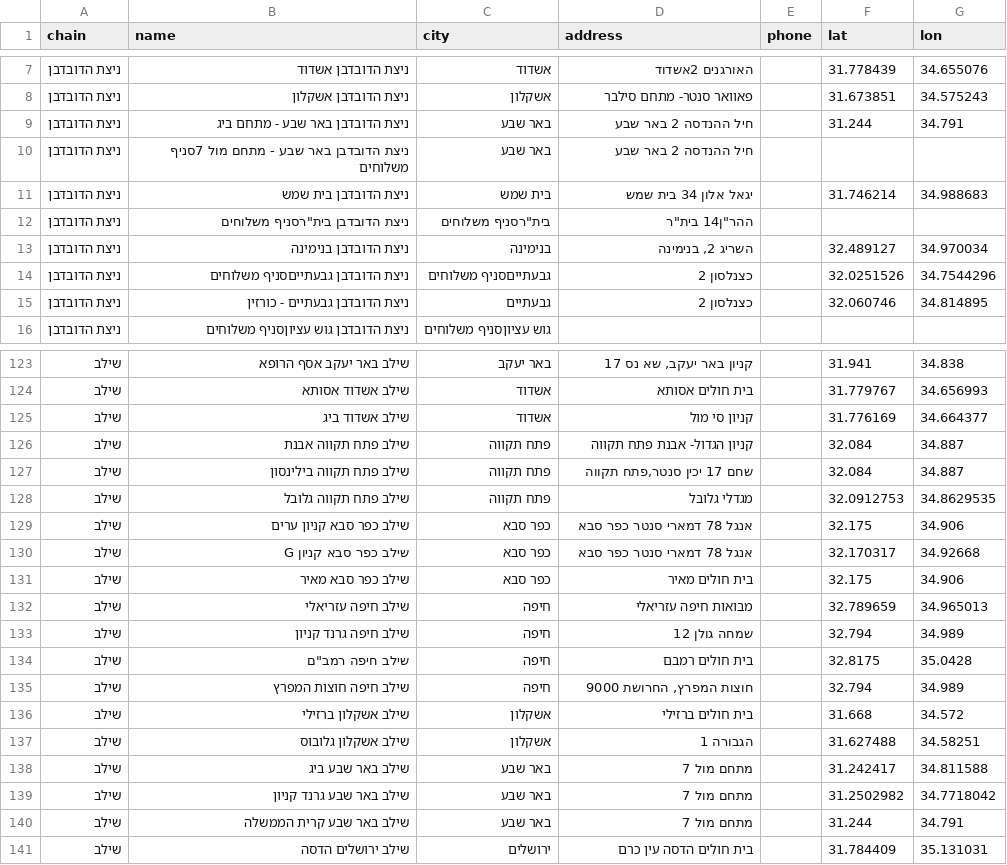
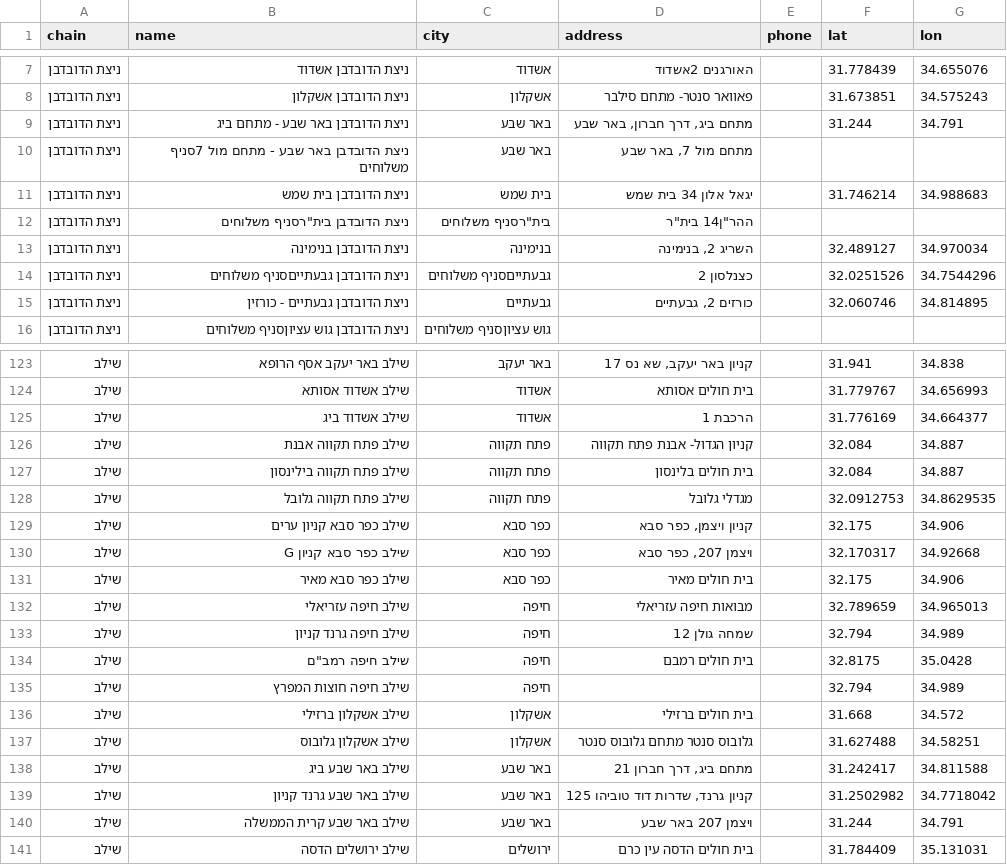
Before and after one commit to yonatan-avshalomov/-whatsapp-bot, a CSV file: stores.csv, drawn as a sheet; only a part is shown, gaps mark what is left out; the diff covers the shown part only.

```diff
--- a/stores.csv
+++ b/stores.csv
@@ -8,4 +8,4 @@
 ניצת הדובדבן,ניצת הדובדבן אשקלון,אשקלון,פאוואר סנטר- מתחם סילבר,,31.673851,34.575243
-ניצת הדובדבן,ניצת הדובדבן באר שבע - מתחם ביג,באר שבע,חיל ההנדסה 2 באר שבע,,31.244,34.791
-ניצת הדובדבן,ניצת הדובדבן באר שבע - מתחם מול 7סניף משלוחים,באר שבע,חיל ההנדסה 2 באר שבע,,,
+ניצת הדובדבן,ניצת הדובדבן באר שבע - מתחם ביג,באר שבע,"מתחם ביג, דרך חברון, באר שבע",,31.244,34.791
+ניצת הדובדבן,ניצת הדובדבן באר שבע - מתחם מול 7סניף משלוחים,באר שבע,"מתחם מול 7, באר שבע",,,
 ניצת הדובדבן,ניצת הדובדבן בית שמש,בית שמש,יגאל אלון 34 בית שמש,,31.746214,34.988683
@@ -14,3 +14,3 @@
 ניצת הדובדבן,ניצת הדובדבן גבעתייםסניף משלוחים,גבעתייםסניף משלוחים,כצנלסון 2,,32.0251526,34.7544296
-ניצת הדובדבן,ניצת הדובדבן גבעתיים - כורזין,גבעתיים,כצנלסון 2,,32.060746,34.814895
+ניצת הדובדבן,ניצת הדובדבן גבעתיים - כורזין,גבעתיים,"כורזים 2, גבעתיים",,32.060746,34.814895
 ניצת הדובדבן,ניצת הדובדבן גוש עציוןסניף משלוחים,גוש עציוןסניף משלוחים,,,,
@@ -124,8 +124,8 @@
 שילב,שילב אשדוד אסותא,אשדוד,בית חולים אסותא,,31.779767,34.656993
-שילב,שילב אשדוד ביג,אשדוד,קניון סי מול,,31.776169,34.664377
+שילב,שילב אשדוד ביג,אשדוד,הרכבת 1,,31.776169,34.664377
 שילב,שילב פתח תקווה אבנת,פתח תקווה,קניון הגדול- אבנת פתח תקווה,,32.084,34.887
-שילב,שילב פתח תקווה בילינסון,פתח תקווה,"שחם 17 יכין סנטר,פתח תקווה",,32.084,34.887
+שילב,שילב פתח תקווה בילינסון,פתח תקווה,בית חולים בלינסון,,32.084,34.887
 שילב,שילב פתח תקווה גלובל,פתח תקווה,מגדלי גלובל,,32.0912753,34.8629535
-שילב,שילב כפר סבא קניון ערים,כפר סבא,אנגל 78 דמארי סנטר כפר סבא,,32.175,34.906
-שילב,שילב כפר סבא קניון G,כפר סבא,אנגל 78 דמארי סנטר כפר סבא,,32.170317,34.92668
+שילב,שילב כפר סבא קניון ערים,כפר סבא,"קניון ויצמן, כפר סבא",,32.175,34.906
+שילב,שילב כפר סבא קניון G,כפר סבא,"ויצמן 207, כפר סבא",,32.170317,34.92668
 שילב,שילב כפר סבא מאיר,כפר סבא,בית חולים מאיר,,32.175,34.906
@@ -134,8 +134,8 @@
 שילב,"שילב חיפה רמב""ם",חיפה,בית חולים רמבם,,32.8175,35.0428
-שילב,שילב חיפה חוצות המפרץ,חיפה,"חוצות המפרץ, החרושת 9000",,32.794,34.989
+שילב,שילב חיפה חוצות המפרץ,חיפה,,,32.794,34.989
 שילב,שילב אשקלון ברזילי,אשקלון,בית חולים ברזילי,,31.668,34.572
-שילב,שילב אשקלון גלובוס,אשקלון,הגבורה 1,,31.627488,34.58251
-שילב,שילב באר שבע ביג,באר שבע,מתחם מול 7,,31.242417,34.811588
-שילב,שילב באר שבע גרנד קניון,באר שבע,מתחם מול 7,,31.2502982,34.7718042
-שילב,שילב באר שבע קרית הממשלה,באר שבע,מתחם מול 7,,31.244,34.791
+שילב,שילב אשקלון גלובוס,אשקלון,גלובוס סנטר מתחם גלובוס סנטר,,31.627488,34.58251
+שילב,שילב באר שבע ביג,באר שבע,"מתחם ביג, דרך חברון 21",,31.242417,34.811588
+שילב,שילב באר שבע גרנד קניון,באר שבע,"קניון גרנד, שדרות דוד טוביהו 125",,31.2502982,34.7718042
+שילב,שילב באר שבע קרית הממשלה,באר שבע,ויצמן 207 באר שבע,,31.244,34.791
 שילב,שילב ירושלים הדסה,ירושלים,בית חולים הדסה עין כרם,,31.784409,35.131031
```
Also changed, not shown: 33 edited cells elsewhere in this file.
